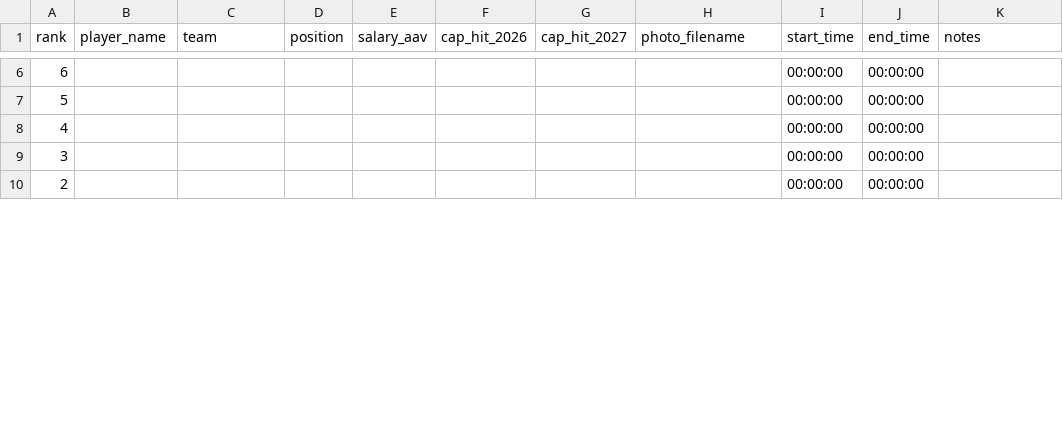
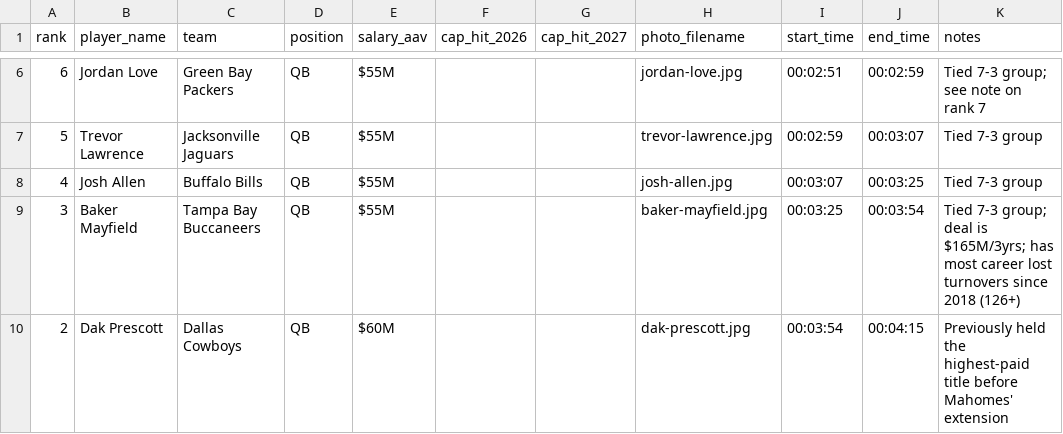
Before and after one commit to JujuNY143/love-sports-ticker, a CSV file: postproduction/nfl-top10-salaries-2026-27.csv, drawn as a sheet; only a part is shown, gaps mark what is left out; the diff covers the shown part only.

```diff
--- a/postproduction/nfl-top10-salaries-2026-27.csv
+++ b/postproduction/nfl-top10-salaries-2026-27.csv
@@ -6,5 +6,5 @@ rank,player_name,team,position,salary_aav,cap_hit_2026,cap_hit_2027,photo_filena
-6,,,,,,,,00:00:00,00:00:00,
-5,,,,,,,,00:00:00,00:00:00,
-4,,,,,,,,00:00:00,00:00:00,
-3,,,,,,,,00:00:00,00:00:00,
-2,,,,,,,,00:00:00,00:00:00,
+6,Jordan Love,Green Bay Packers,QB,$55M,,,jordan-love.jpg,00:02:51,00:02:59,"Tied 7-3 group; see note on rank 7"
+5,Trevor Lawrence,Jacksonville Jaguars,QB,$55M,,,trevor-lawrence.jpg,00:02:59,00:03:07,Tied 7-3 group
+4,Josh Allen,Buffalo Bills,QB,$55M,,,josh-allen.jpg,00:03:07,00:03:25,Tied 7-3 group
+3,Baker Mayfield,Tampa Bay Buccaneers,QB,$55M,,,baker-mayfield.jpg,00:03:25,00:03:54,"Tied 7-3 group; deal is $165M/3yrs; has most career lost turnovers since 2018 (126+)"
+2,Dak Prescott,Dallas Cowboys,QB,$60M,,,dak-prescott.jpg,00:03:54,00:04:15,Previously held the highest-paid title before Mahomes' extension
```
Also changed, not shown: 40 edited cells elsewhere in this file.
